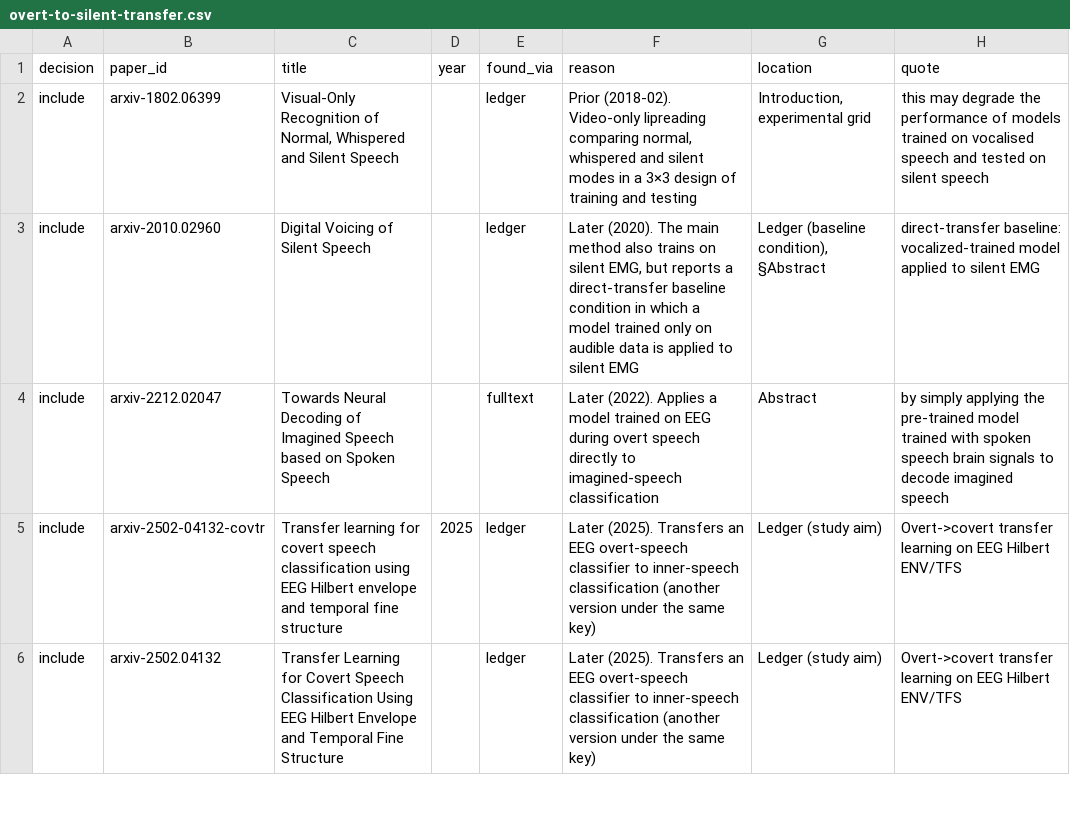
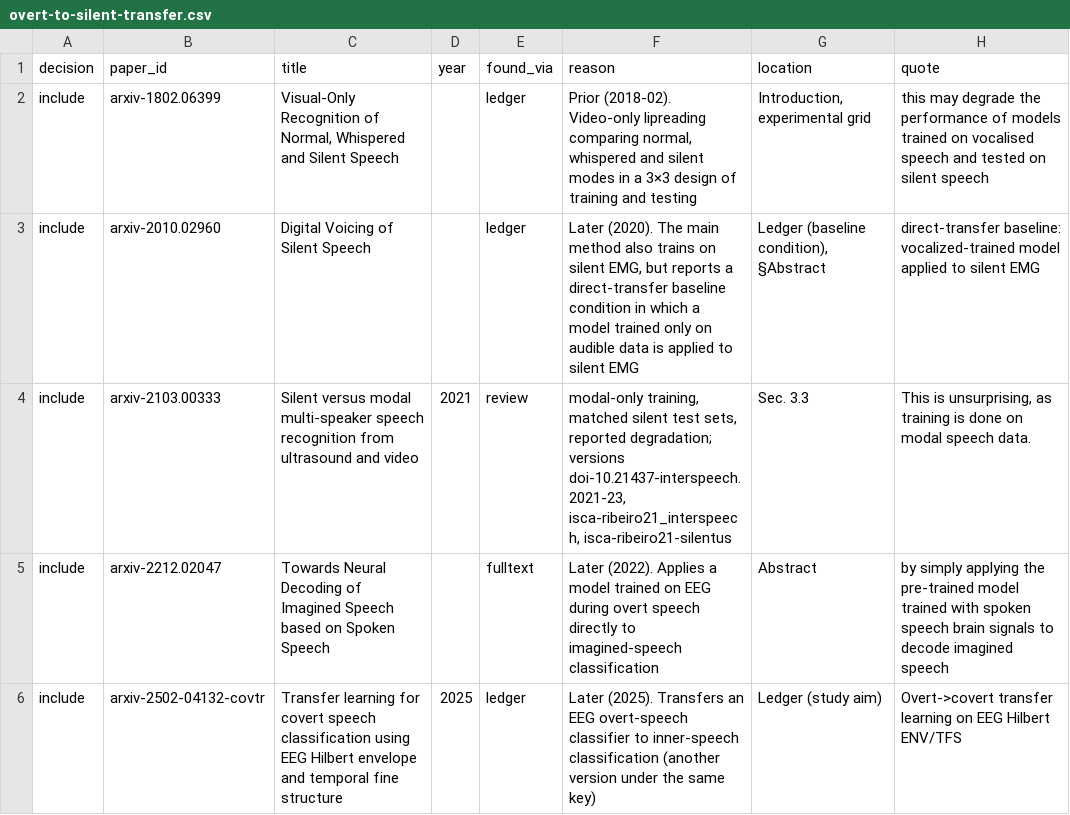
Before and after one commit to supernaiter/silent-speech-review, a CSV file: components/M04/overt-to-silent-transfer.csv, drawn as a sheet; only a part is shown; the shorter side is filled out with more unchanged rows; the diff names each change by its address in the sheet, - before the commit and + after, or states it on an @@ line.

```diff
--- a/components/M04/overt-to-silent-transfer.csv
+++ b/components/M04/overt-to-silent-transfer.csv
+row 4: include | arxiv-2103.00333 | Silent versus modal multi-speaker speech recognition from ultrasound and video | 2021 | review | modal-only training, matched silent test sets, reported degradation; versions doi-10.21437-interspeech.2021-23, isca-ribeiro21_interspeech, isca-ribeiro21-silentus | Sec. 3.3 | This is unsurprising, as training is done on modal speech data.
```
Also changed, not shown: data/papers.csv, 29 other files.
